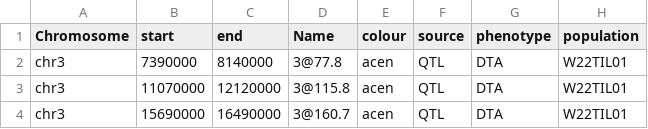
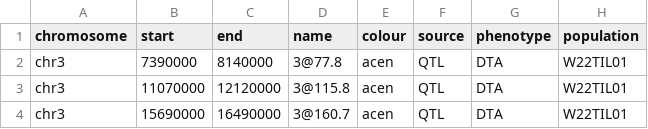
Before and after one commit to ShunichiroT/EasiGP, a CSV file: Data/TeoNAM/gene_info.csv, drawn as a sheet; only a part is shown.

```diff
--- a/Data/TeoNAM/gene_info.csv
+++ b/Data/TeoNAM/gene_info.csv
@@ -1,2 +1,2 @@
-Chromosome,start,end,Name,colour,source,phenotype,population
+chromosome,start,end,name,colour,source,phenotype,population
 chr3,7390000,8140000,3@77.8,acen,QTL,DTA,W22TIL01
```
Also changed, not shown: Data/Arabidopsis/Gene_info.csv, Data/Arabidopsis/chrom.csv, 6 other files.
